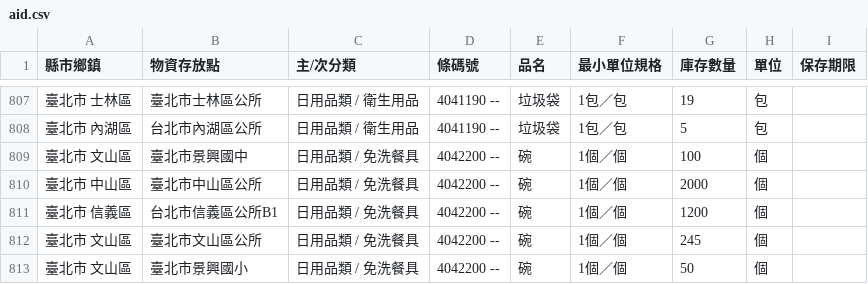
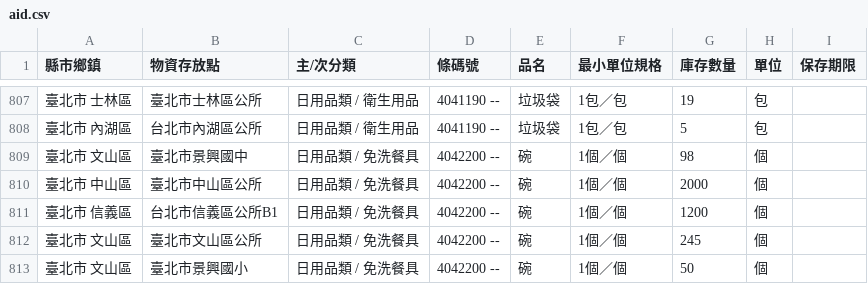
Before and after one commit to antyo/aid-sync, a CSV file: aid.csv, drawn as a sheet; only a part is shown, gaps mark what is left out; the diff covers the shown part only.

```diff
--- a/aid.csv
+++ b/aid.csv
@@ -808,3 +808,3 @@
 " 臺北市   內湖區 "," 台北市內湖區公所 "," 日用品類 / 衛生用品 "," 4041190 --"," 垃圾袋 "," 1包／包 "," 5 "," 包 ","  "
-" 臺北市   文山區 "," 臺北市景興國中 "," 日用品類 / 免洗餐具 "," 4042200 --"," 碗 "," 1個／個 "," 100 "," 個 ","  "
+" 臺北市   文山區 "," 臺北市景興國中 "," 日用品類 / 免洗餐具 "," 4042200 --"," 碗 "," 1個／個 "," 98 "," 個 ","  "
 " 臺北市   中山區 "," 臺北市中山區公所 "," 日用品類 / 免洗餐具 "," 4042200 --"," 碗 "," 1個／個 "," 2000 "," 個 ","  "
```
Also changed, not shown: 6 edited cells elsewhere in this file.
